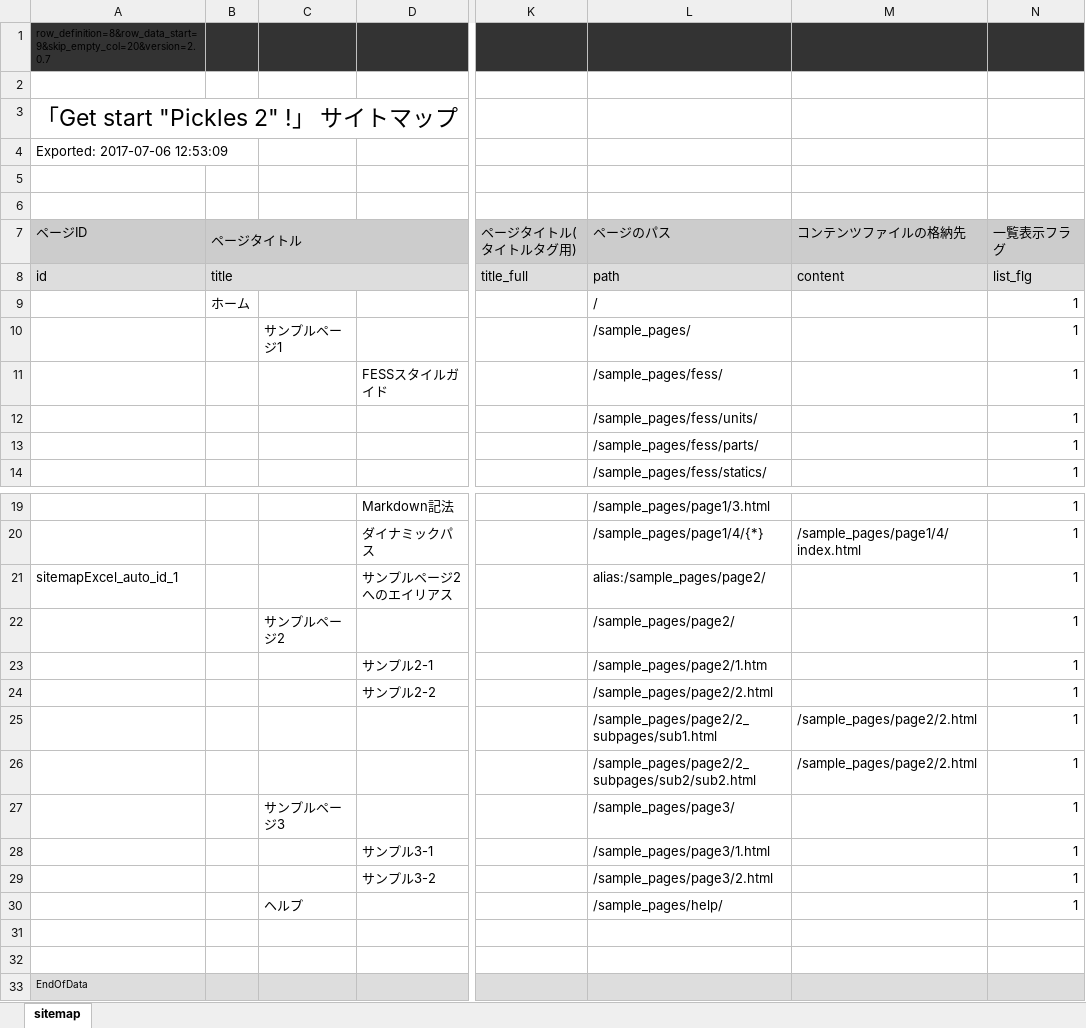
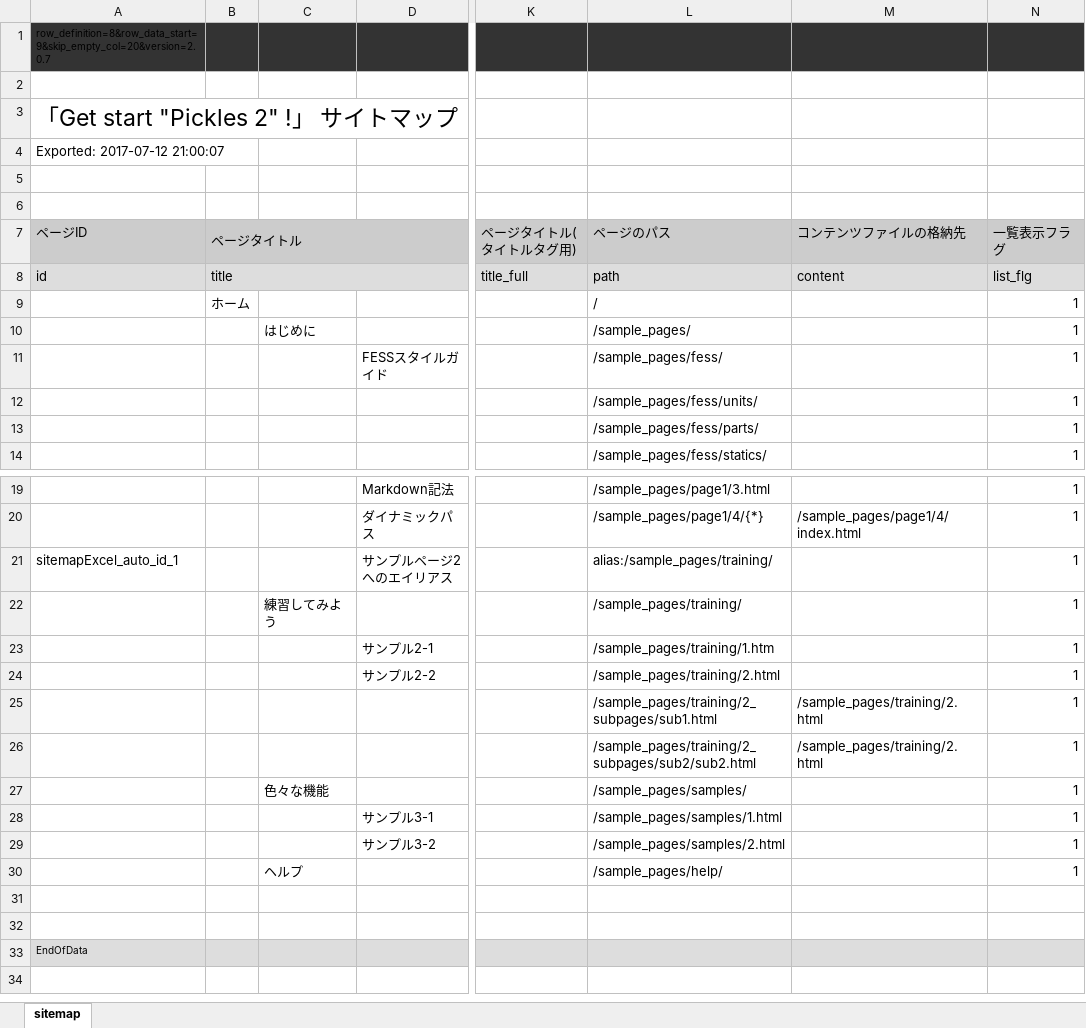
Before and after one commit to pickles2/preset-get-start-pickles2, an Excel workbook: px-files/sitemaps/sitemap.xlsx, sheet sitemap, drawn as a sheet; only a part is shown, gaps mark what is left out; values as stored, in another font and other column widths than the file's, no borders; the diff names each change by its address in the sheet, - before the commit and + after, or states it on an @@ line.

```diff
--- a/px-files/sitemaps/sitemap.xlsx (sheet sitemap)
+++ b/px-files/sitemaps/sitemap.xlsx (sheet sitemap)
-A4 (ページID): Exported: 2017-07-06 12:53:09
+A4 (ページID): Exported: 2017-07-12 21:00:07
-C10: サンプルページ1
+C10: はじめに
-L21 (ページのパス): alias:/sample_pages/page2/
+L21 (ページのパス): alias:/sample_pages/training/
-C22: サンプルページ2
+C22: 練習してみよう
-L22 (ページのパス): /sample_pages/page2/
+L22 (ページのパス): /sample_pages/training/
-L23 (ページのパス): /sample_pages/page2/1.htm
+L23 (ページのパス): /sample_pages/training/1.htm
-L24 (ページのパス): /sample_pages/page2/2.html
+L24 (ページのパス): /sample_pages/training/2.html
-L25 (ページのパス): /sample_pages/page2/2_subpages/sub1.html
+L25 (ページのパス): /sample_pages/training/2_subpages/sub1.html
-M25:M26 (コンテンツファイルの格納先): /sample_pages/page2/2.html
+M25:M26 (コンテンツファイルの格納先): /sample_pages/training/2.html
-L26 (ページのパス): /sample_pages/page2/2_subpages/sub2/sub2.html
+L26 (ページのパス): /sample_pages/training/2_subpages/sub2/sub2.html
-C27: サンプルページ3
+C27: 色々な機能
-L27 (ページのパス): /sample_pages/page3/
+L27 (ページのパス): /sample_pages/samples/
-L28 (ページのパス): /sample_pages/page3/1.html
+L28 (ページのパス): /sample_pages/samples/1.html
-L29 (ページのパス): /sample_pages/page3/2.html
+L29 (ページのパス): /sample_pages/samples/2.html
```
Also changed, not shown: 14 other files.
